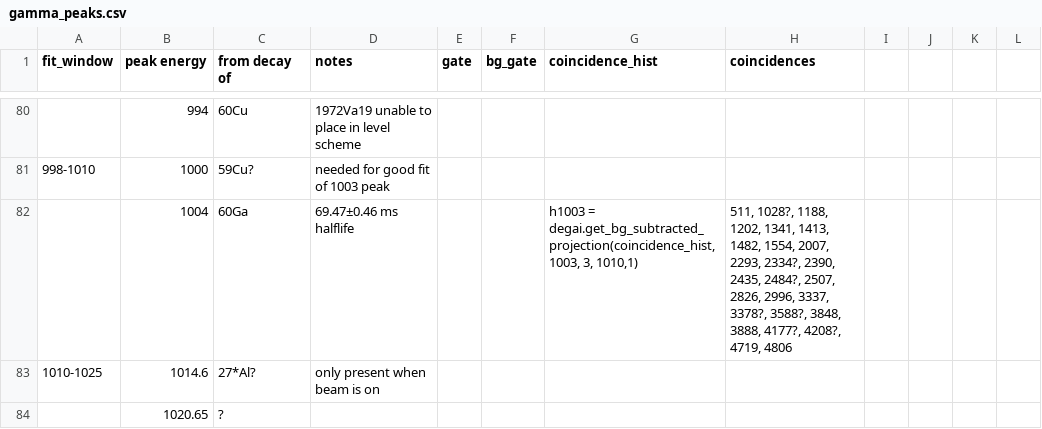
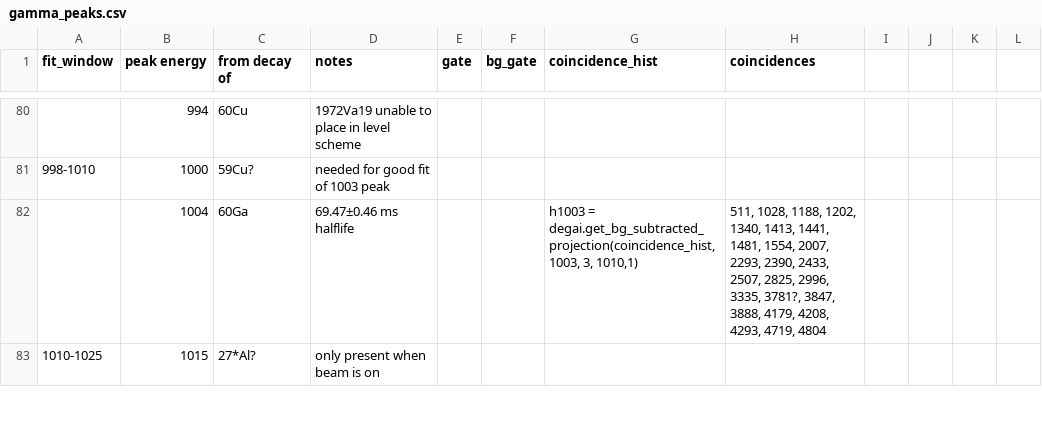
Before and after one commit to GADGET-group/gadget_data_analysis, a CSV file: e23035_analysis/peak_fitting/gamma_peaks.csv, drawn as a sheet; only a part is shown, gaps mark what is left out; the diff covers the shown part only.

Commit message:
working on gamma analysis

```diff
--- a/e23035_analysis/peak_fitting/gamma_peaks.csv
+++ b/e23035_analysis/peak_fitting/gamma_peaks.csv
@@ -82,4 +82,3 @@ fit_window,peak energy,from decay of,notes,gate,bg_gate,coincidence_hist,coincid
 998-1010,1000,59Cu?,needed for good fit of 1003 peak,,,,,,,,
-,1004,60Ga,69.47±0.46 ms halflife,,,"h1003 = degai.get_bg_subtracted_projection(coincidence_hist, 1003, 3, 1010,1)","511, 1028?, 1188, 1202,  1341, 1413, 1482, 1554, 2007, 2293, 2334?, 2390, 2435, 2484?, 2507, 2826, 2996, 3337, 3378?, 3588?, 3848, 3888, 4177?, 4208?, 4719, 4806 ",,,,
-1010-1025,1014.6,27*Al?,only present when beam is on,,,,,,,,
-,1020.65,?,,,,,,,,,
+,1004,60Ga,69.47±0.46 ms halflife,,,"h1003 = degai.get_bg_subtracted_projection(coincidence_hist, 1003, 3, 1010,1)","511, 1028, 1188, 1202,  1340, 1413, 1441, 1481, 1554, 2007, 2293, 2390, 2433, 2507, 2825, 2996, 3335, 3781?, 3847, 3888, 4179, 4208, 4293, 4719, 4804",,,,
+1010-1025,1015,27*Al?,only present when beam is on,,,,,,,,
```
Also changed, not shown: 1 added row and 18 edited cells elsewhere in this file, 2 other files.
